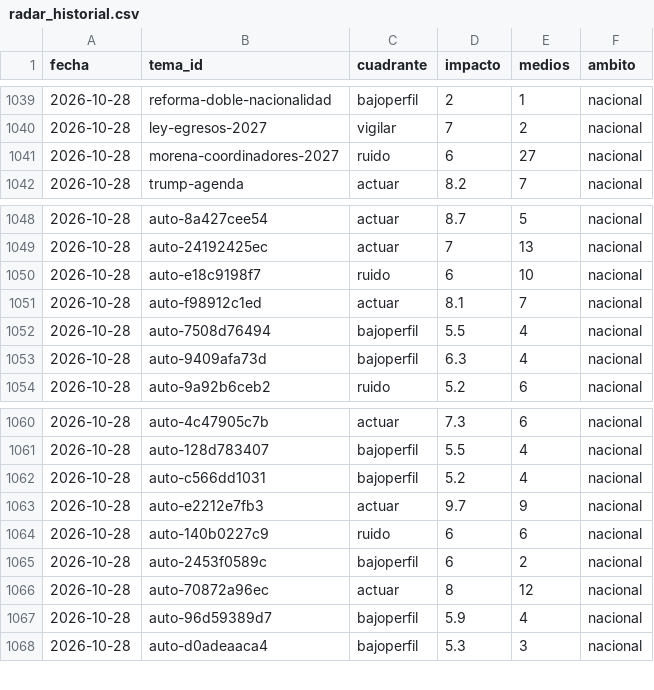
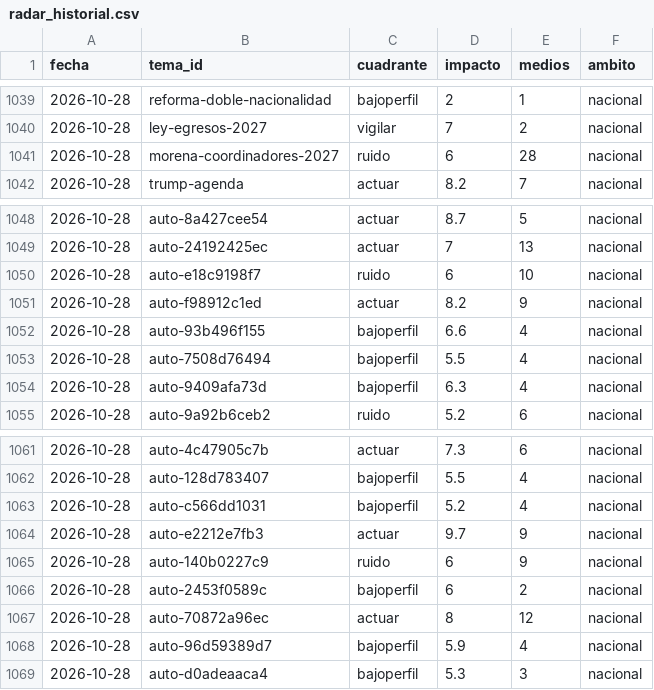
Before and after one commit to OckarLezama/ecosistema-politico, a CSV file: data/radar_historial.csv, drawn as a sheet; only a part is shown, gaps mark what is left out.

```diff
--- a/data/radar_historial.csv
+++ b/data/radar_historial.csv
@@ -1040,3 +1040,3 @@ fecha,tema_id,cuadrante,impacto,medios,ambito
 2026-10-28,ley-egresos-2027,vigilar,7,2,nacional
-2026-10-28,morena-coordinadores-2027,ruido,6,27,nacional
+2026-10-28,morena-coordinadores-2027,ruido,6,28,nacional
 2026-10-28,trump-agenda,actuar,8.2,7,nacional
@@ -1050,3 +1050,4 @@ fecha,tema_id,cuadrante,impacto,medios,ambito
 2026-10-28,auto-e18c9198f7,ruido,6,10,nacional
-2026-10-28,auto-f98912c1ed,actuar,8.1,7,nacional
+2026-10-28,auto-f98912c1ed,actuar,8.2,9,nacional
+2026-10-28,auto-93b496f155,bajoperfil,6.6,4,nacional
 2026-10-28,auto-7508d76494,bajoperfil,5.5,4,nacional
@@ -1063,3 +1064,3 @@ fecha,tema_id,cuadrante,impacto,medios,ambito
 2026-10-28,auto-e2212e7fb3,actuar,9.7,9,nacional
-2026-10-28,auto-140b0227c9,ruido,6,6,nacional
+2026-10-28,auto-140b0227c9,ruido,6,9,nacional
 2026-10-28,auto-2453f0589c,bajoperfil,6,2,nacional
```
Also changed, not shown: data/auditoria_actores.csv, data/auditoria_temas.csv, 7 other files.
